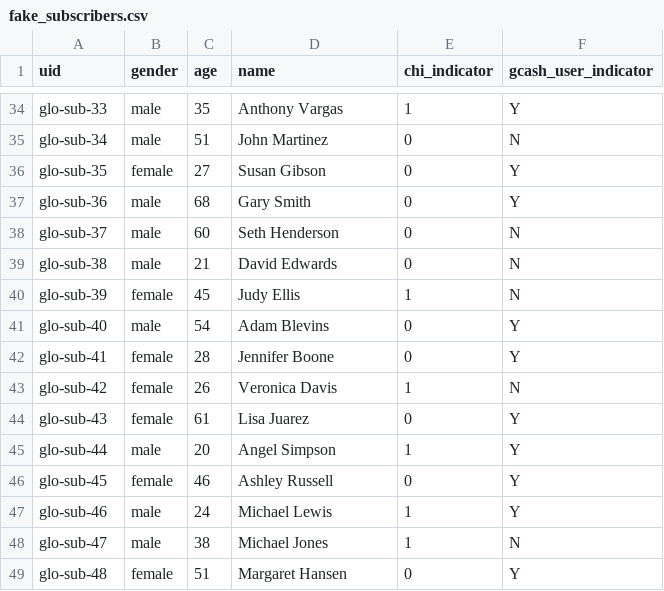
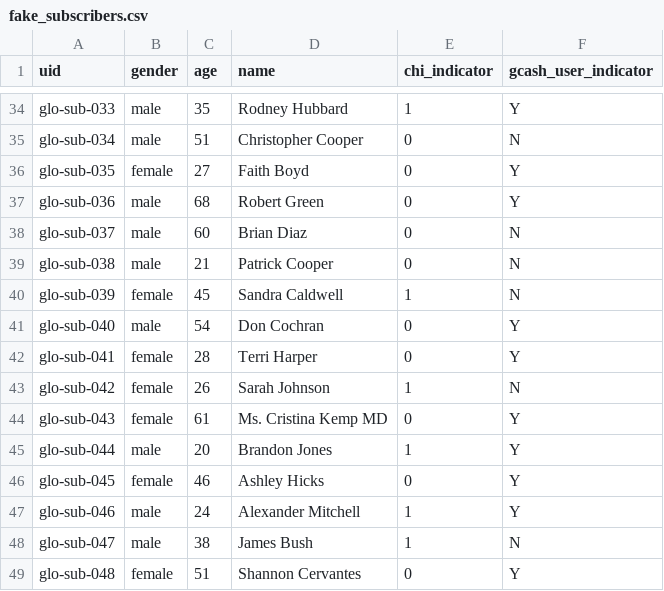
Before and after one commit to jpacil0/sds4gdsp, a CSV file: data/fake_subscribers.csv, drawn as a sheet; only a part is shown, gaps mark what is left out; the diff covers the shown part only; the diff names each change by its address in the sheet, - before the commit and + after, or states it on an @@ line.

```diff
--- a/data/fake_subscribers.csv
+++ b/data/fake_subscribers.csv
-A34 (uid): glo-sub-33
+A34 (uid): glo-sub-033
-D34 (name): Anthony Vargas
+D34 (name): Rodney Hubbard
-A35 (uid): glo-sub-34
+A35 (uid): glo-sub-034
-D35 (name): John Martinez
+D35 (name): Christopher Cooper
-A36 (uid): glo-sub-35
+A36 (uid): glo-sub-035
-D36 (name): Susan Gibson
+D36 (name): Faith Boyd
-A37 (uid): glo-sub-36
+A37 (uid): glo-sub-036
-D37 (name): Gary Smith
+D37 (name): Robert Green
-A38 (uid): glo-sub-37
+A38 (uid): glo-sub-037
-D38 (name): Seth Henderson
+D38 (name): Brian Diaz
-A39 (uid): glo-sub-38
+A39 (uid): glo-sub-038
-D39 (name): David Edwards
+D39 (name): Patrick Cooper
-A40 (uid): glo-sub-39
+A40 (uid): glo-sub-039
-D40 (name): Judy Ellis
+D40 (name): Sandra Caldwell
-A41 (uid): glo-sub-40
+A41 (uid): glo-sub-040
-D41 (name): Adam Blevins
+D41 (name): Don Cochran
-A42 (uid): glo-sub-41
+A42 (uid): glo-sub-041
-D42 (name): Jennifer Boone
+D42 (name): Terri Harper
-A43 (uid): glo-sub-42
+A43 (uid): glo-sub-042
-D43 (name): Veronica Davis
+D43 (name): Sarah Johnson
-A44 (uid): glo-sub-43
+A44 (uid): glo-sub-043
-D44 (name): Lisa Juarez
+D44 (name): Ms. Cristina Kemp MD
-A45 (uid): glo-sub-44
+A45 (uid): glo-sub-044
-D45 (name): Angel Simpson
+D45 (name): Brandon Jones
-A46 (uid): glo-sub-45
+A46 (uid): glo-sub-045
-D46 (name): Ashley Russell
+D46 (name): Ashley Hicks
-A47 (uid): glo-sub-46
+A47 (uid): glo-sub-046
-D47 (name): Michael Lewis
+D47 (name): Alexander Mitchell
-A48 (uid): glo-sub-47
+A48 (uid): glo-sub-047
-D48 (name): Michael Jones
+D48 (name): James Bush
-A49 (uid): glo-sub-48
+A49 (uid): glo-sub-048
-D49 (name): Margaret Hansen
+D49 (name): Shannon Cervantes
```
Also changed, not shown: 167 edited cells elsewhere in this file, 1 other file.
